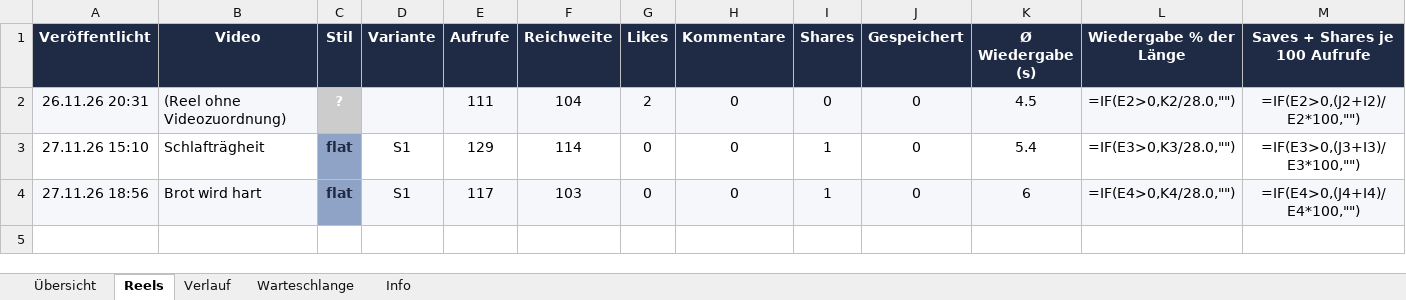
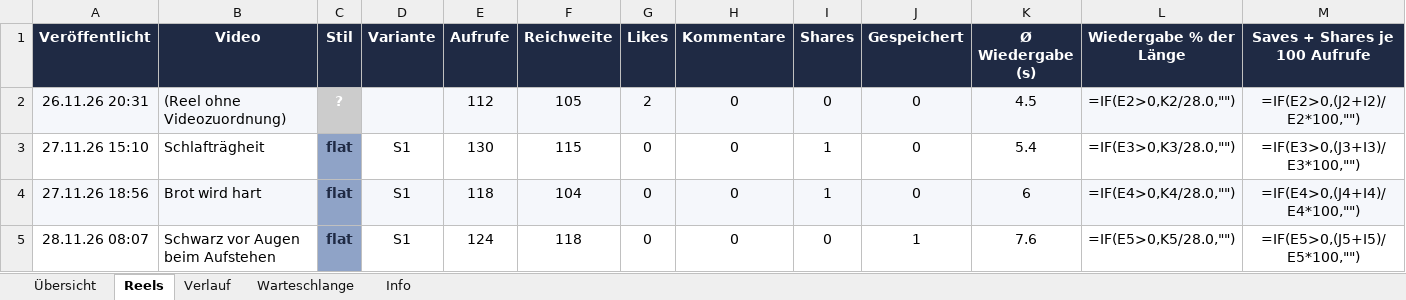
Before and after one commit to Kurz-erklaert/Kurz-erklaert, an Excel workbook: auswertung.xlsx, sheet Reels, drawn as a sheet; only a part is shown; values as stored, in another font and other column widths than the file's, no borders; formulas without a stored value are shown as written; conditional formats not drawn; rows hold the shown columns only; the diff names each change by its address in the sheet, - before the commit and + after, or states it on an @@ line.

```diff
--- a/auswertung.xlsx (sheet Reels)
+++ b/auswertung.xlsx (sheet Reels)
-E2 (Aufrufe): 111
+E2 (Aufrufe): 112
-F2 (Reichweite): 104
+F2 (Reichweite): 105
-E3 (Aufrufe): 129
+E3 (Aufrufe): 130
-F3 (Reichweite): 114
+F3 (Reichweite): 115
-E4 (Aufrufe): 117
+E4 (Aufrufe): 118
-F4 (Reichweite): 103
+F4 (Reichweite): 104
+row 5: 28.11.26 08:07 | Schwarz vor Augen beim Aufstehen | flat | S1 | 124 | 118 | 0 | 0 | 0 | 1 | 7.6 | =IF(E5>0,K5/28.0,"") | =IF(E5>0,(J5+I5)/E5*100,"")
```
Also changed, not shown: sheet Warteschlange, sheet Übersicht, sheet Info, charts or pictures, 1 other file.
